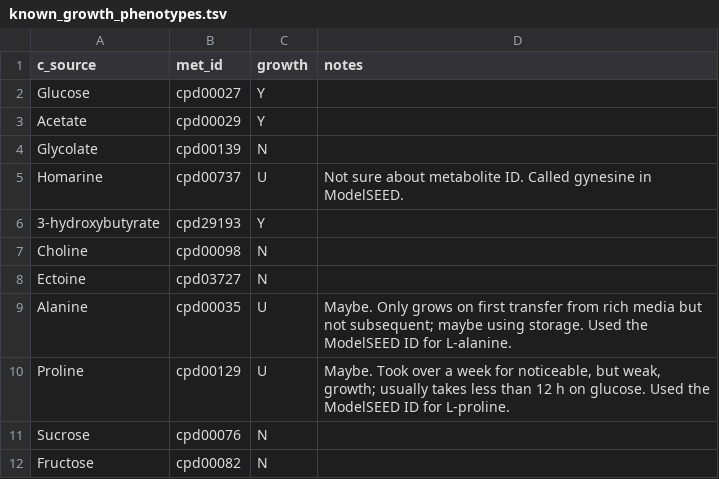
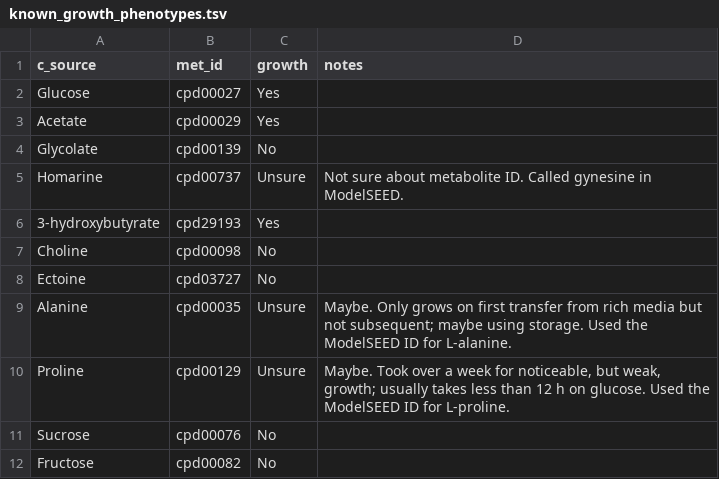
Before and after one commit to C-CoMP-STC/GEM-mit1002, a TSV file: known_growth_phenotypes.tsv, drawn as a sheet.

Commit message:
Fully spell out growth pehnotype

```diff
--- a/known_growth_phenotypes.tsv
+++ b/known_growth_phenotypes.tsv
@@ -1,12 +1,12 @@
 c_source	met_id	growth	notes
-Glucose	cpd00027	Y	
-Acetate	cpd00029	Y	
-Glycolate	cpd00139	N	
-Homarine	cpd00737	U	Not sure about metabolite ID. Called gynesine in ModelSEED.
-3-hydroxybutyrate	cpd29193	Y	
-Choline	cpd00098	N	
-Ectoine	cpd03727	N	
-Alanine	cpd00035	U	Maybe. Only grows on first transfer from rich media but not subsequent; maybe using storage. Used the ModelSEED ID for L-alanine.
-Proline	cpd00129	U	"Maybe. Took over a week for noticeable, but weak, growth; usually takes less than 12 h on glucose. Used the ModelSEED ID for L-proline."
-Sucrose	cpd00076	N	
-Fructose	cpd00082	N	
+Glucose 	cpd00027	Yes	
+Acetate	cpd00029	Yes	
+Glycolate	cpd00139	No	
+Homarine	cpd00737	Unsure	Not sure about metabolite ID. Called gynesine in ModelSEED.
+3-hydroxybutyrate	cpd29193	Yes	
+Choline	cpd00098	No	
+Ectoine	cpd03727	No	
+Alanine	cpd00035	Unsure	Maybe. Only grows on first transfer from rich media but not subsequent; maybe using storage. Used the ModelSEED ID for L-alanine.
+Proline	cpd00129	Unsure	"Maybe. Took over a week for noticeable, but weak, growth; usually takes less than 12 h on glucose. Used the ModelSEED ID for L-proline."
+Sucrose	cpd00076	No	
+Fructose	cpd00082	No	
```
